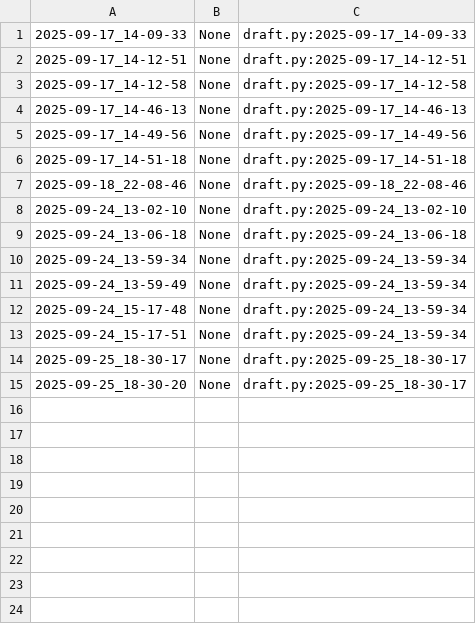
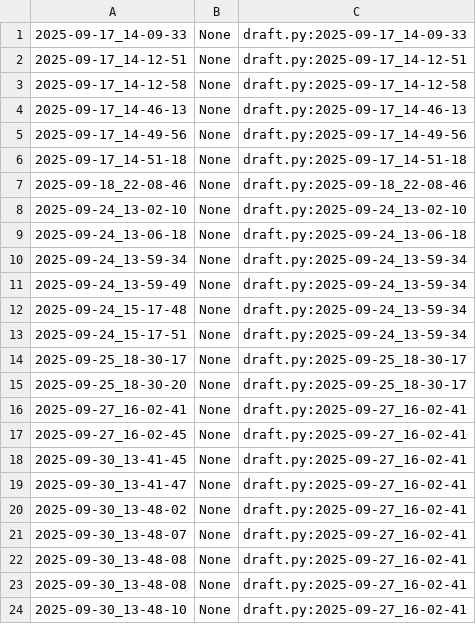
Before and after one commit to qxcode-course/poo-rc-bloco-a-will-almeidaof, a CSV file: poo/.tko/track/toalha/track.csv, drawn as a sheet; the diff names each change by its address in the sheet, - before the commit and + after, or states it on an @@ line.

```diff
--- a/poo/.tko/track/toalha/track.csv
+++ b/poo/.tko/track/toalha/track.csv
+row 16: 2025-09-27_16-02-41 | None | draft.py:2025-09-27_16-02-41
+row 17: 2025-09-27_16-02-45 | None | draft.py:2025-09-27_16-02-41
+row 18: 2025-09-30_13-41-45 | None | draft.py:2025-09-27_16-02-41
+row 19: 2025-09-30_13-41-47 | None | draft.py:2025-09-27_16-02-41
+row 20: 2025-09-30_13-48-02 | None | draft.py:2025-09-27_16-02-41
+row 21: 2025-09-30_13-48-07 | None | draft.py:2025-09-27_16-02-41
+row 22: 2025-09-30_13-48-08 | None | draft.py:2025-09-27_16-02-41
+row 23: 2025-09-30_13-48-08 | None | draft.py:2025-09-27_16-02-41
+row 24: 2025-09-30_13-48-10 | None | draft.py:2025-09-27_16-02-41
```
Also changed, not shown: 10 other files.
